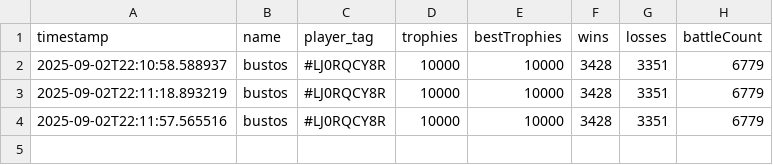
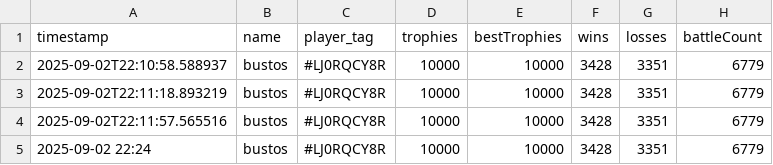
Before and after one commit to GoodWaffles10/Clash-Royale-Analytics, a CSV file: player_data/LJ0RQCY8R.csv, drawn as a sheet.

```diff
--- a/player_data/LJ0RQCY8R.csv
+++ b/player_data/LJ0RQCY8R.csv
@@ -4 +4,2 @@ timestamp,name,player_tag,trophies,bestTrophies,wins,losses,battleCount
 2025-09-02T22:11:57.565516,bustos,#LJ0RQCY8R,10000,10000,3428,3351,6779
+2025-09-02 22:24,bustos,#LJ0RQCY8R,10000,10000,3428,3351,6779
```
Also changed, not shown: player_data/CJLYGCJ8G.csv, player_data/J8J8QR8YU.csv, 2 other files.
